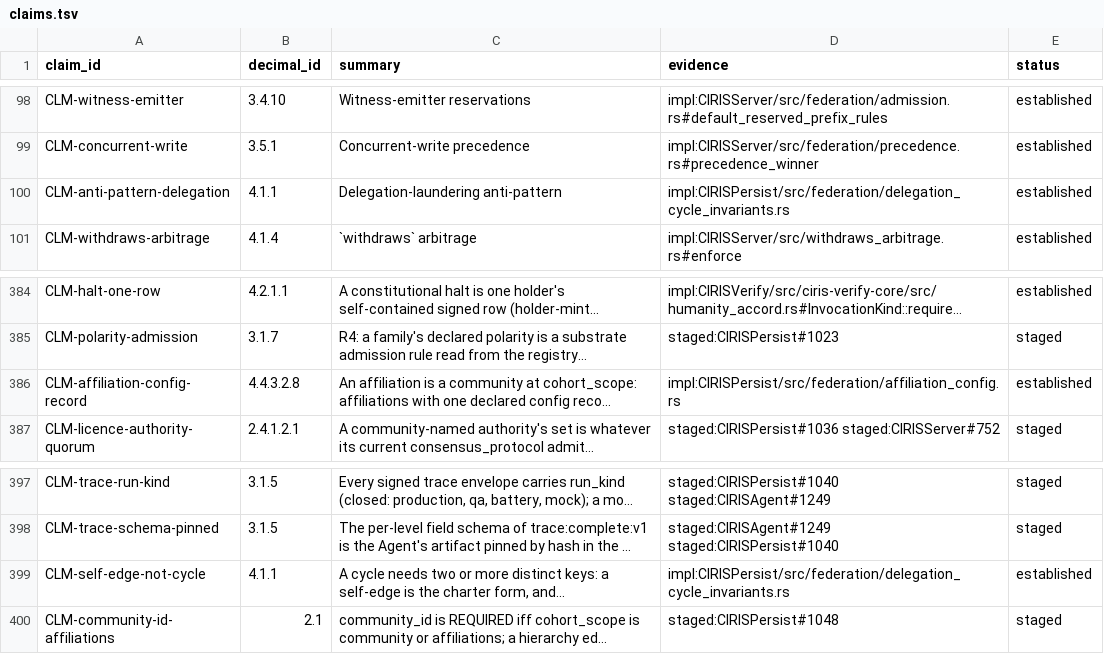
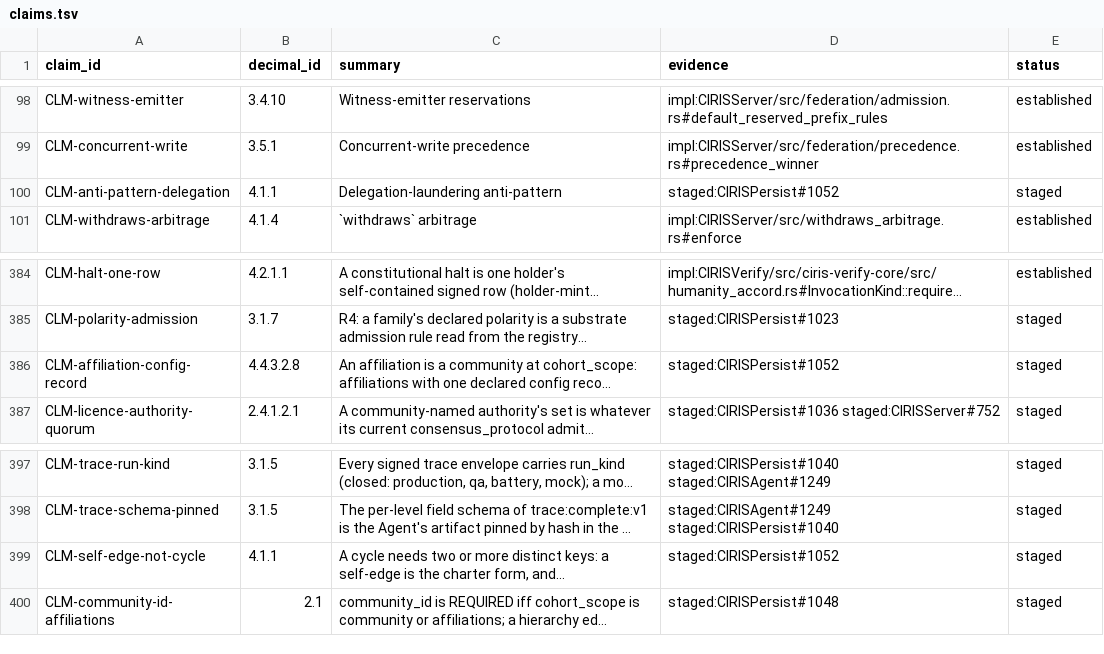
Before and after one commit to CIRISAI/CIRISConstitution, a TSV file: constitution/claims.tsv, drawn as a sheet; only a part is shown, gaps mark what is left out; long unchanged cells end in …; the diff names each change by its address in the sheet, - before the commit and + after, or states it on an @@ line.

```diff
--- a/constitution/claims.tsv
+++ b/constitution/claims.tsv
-D100 (evidence): impl:CIRISPersist/src/federation/delegation_cycle_invariants.rs
+D100 (evidence): staged:CIRISPersist#1052
-E100 (status): established
+E100 (status): staged
-D386 (evidence): impl:CIRISPersist/src/federation/affiliation_config.rs
+D386 (evidence): staged:CIRISPersist#1052
-E386 (status): established
+E386 (status): staged
-D399 (evidence): impl:CIRISPersist/src/federation/delegation_cycle_invariants.rs
+D399 (evidence): staged:CIRISPersist#1052
-E399 (status): established
+E399 (status): staged
```
